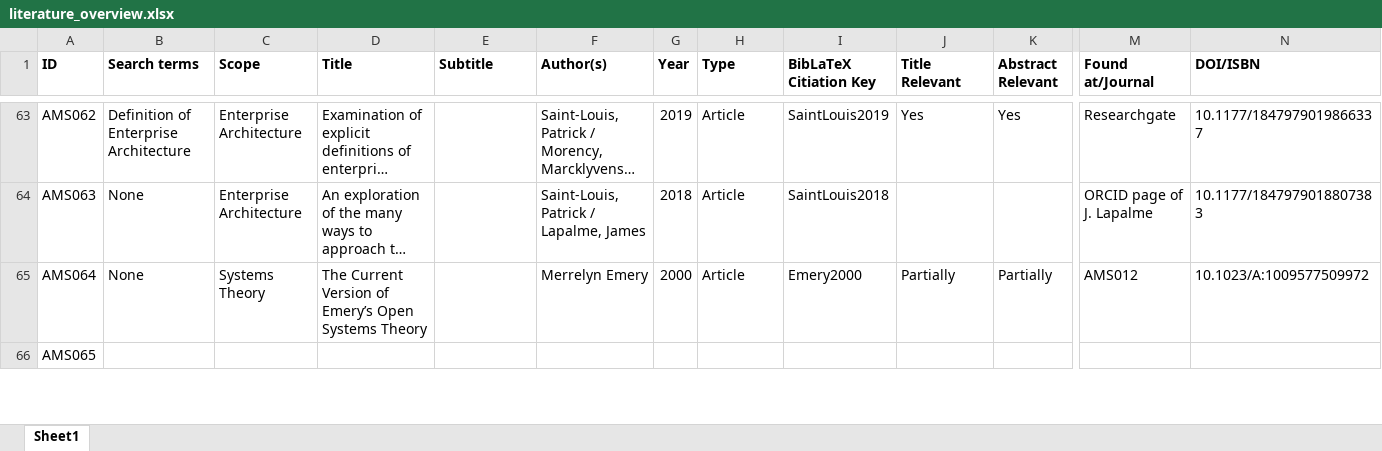
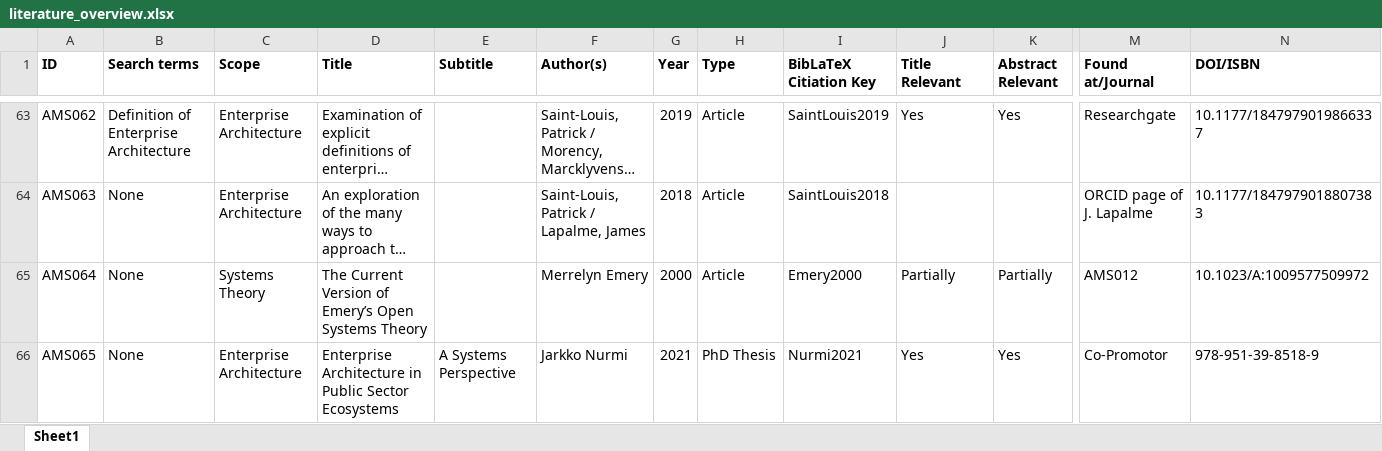
Before and after one commit to JRBliekendaal/master-thesis, an Excel workbook: literature/literature_overview.xlsx, sheet Sheet1, drawn as a sheet; only a part is shown, gaps mark what is left out; long unchanged cells end in …; values as stored, in another font and other column widths than the file's, no borders; the diff covers the shown part only; the diff names each change by its address in the sheet, - before the commit and + after, or states it on an @@ line.

Commit message:
EA additions
Literature study, New EA sources. New text blocks on EA. New chapter on Success Factors of EA/AF (including score summary). Added scoring to methodology. Changed Methodology on EA. Scoped it to the authors of the third school of lapalme.

```diff
--- a/literature/literature_overview.xlsx (sheet Sheet1)
+++ b/literature/literature_overview.xlsx (sheet Sheet1)
-B66 (Search terms): (empty)
+B66 (Search terms): None
-C66 (Scope): (empty)
+C66 (Scope): Enterprise Architecture
-D66 (Title): (empty)
+D66 (Title): Enterprise Architecture in Public Sector Ecosystems
-E66 (Subtitle): (empty)
+E66 (Subtitle): A Systems Perspective
-F66 (Author(s)): (empty)
+F66 (Author(s)): Jarkko Nurmi
-G66 (Year): (empty)
+G66 (Year): 2021
-H66 (Type): (empty)
+H66 (Type): PhD Thesis
-I66 (BibLaTeX Citiation Key): (empty)
+I66 (BibLaTeX Citiation Key): Nurmi2021
-J66 (Title Relevant): (empty)
+J66 (Title Relevant): Yes
-K66 (Abstract Relevant): (empty)
+K66 (Abstract Relevant): Yes
-M66 (Found at/Journal): (empty)
+M66 (Found at/Journal): Co-Promotor
-N66 (DOI/ISBN): (empty)
+N66 (DOI/ISBN): 978-951-39-8518-9
```
Also changed, not shown: 34 edited cells elsewhere in this sheet, 14 other files.
